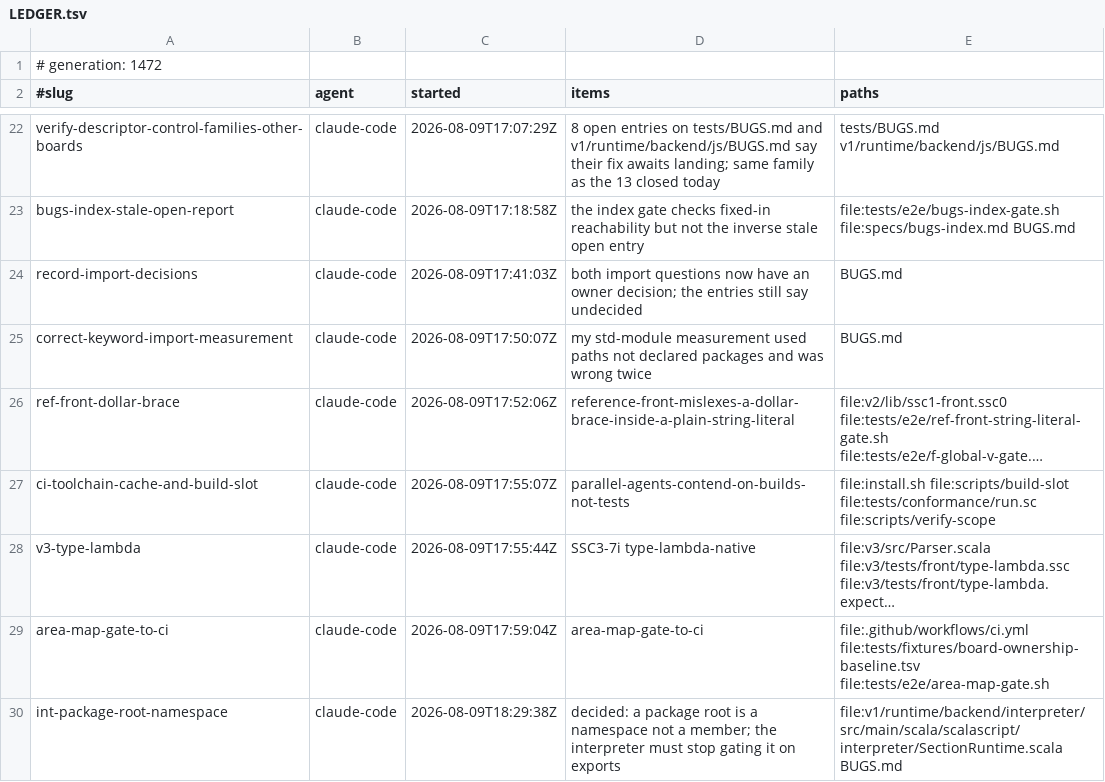
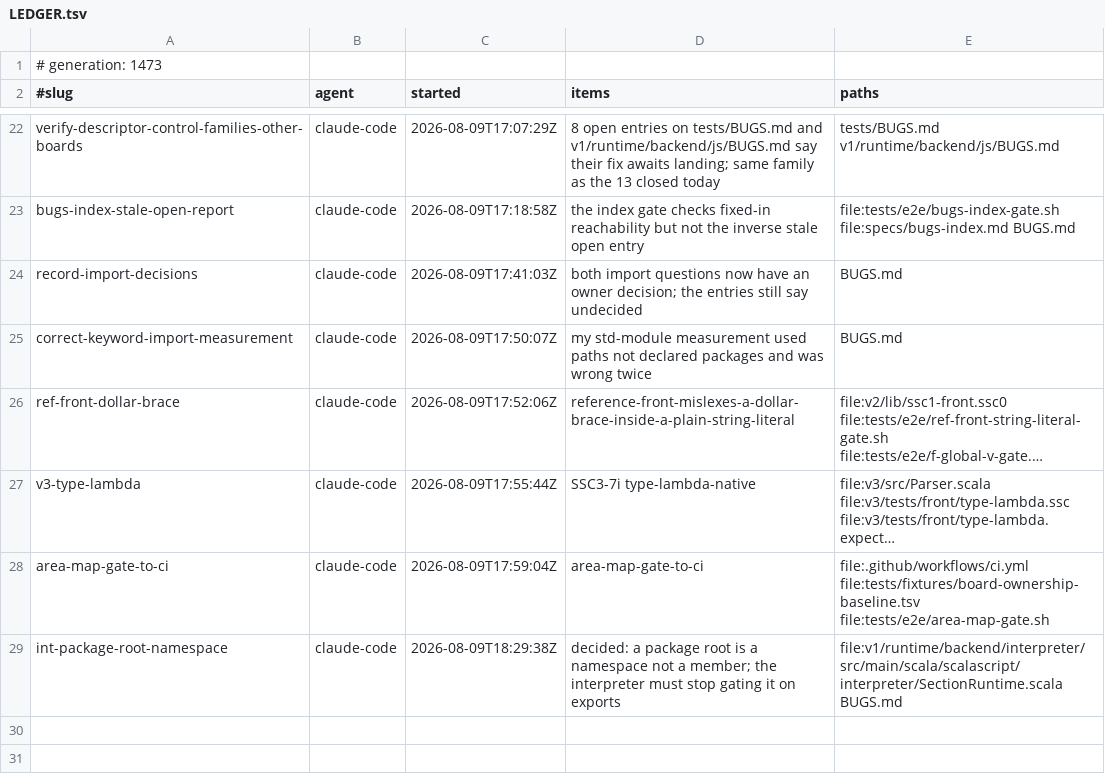
Before and after one commit to sergey-scherbina/scalascript, a TSV file: .work/active/LEDGER.tsv, drawn as a sheet; only a part is shown, gaps mark what is left out; long unchanged cells end in …; the diff names each change by its address in the sheet, - before the commit and + after, or states it on an @@ line.

Commit message:
release-claim: ci-toolchain-cache-and-build-slot [evidence: level 3] — All four CI improvements landed. THE DIAGNOSIS FIRST: test EXECUTION was already bounded by scripts/conformance's host-wide slot; BUILDS were bounded by nothing, and 82 worktrees each with a private 176 MB bin/ built separately from the same sources put the host at load 110 with 16 build JVMs -- where a shard that fits in 580s at load 42 does not fit at all. (1) A content-addressed toolchain cache keyed on scripts/launcher-input-digest, the key CI has used for its bin cache for a year and which nothing used locally: a hit restores in 14s against minutes, measured, and the restored toolchain runs. COPIED not hard-linked on purpose -- the tower .ssc0 files are read at RUNTIME and editing a staged copy is the standard fast-iteration trick, which hard links would turn into corrupting the shared cache. (2) scripts/build-slot, a host-wide counting semaphore for builds, MAX=2, in the shape of the conformance one, wired around the sbt build only so a cache hit never queues. (3) The conformance memo was keyed on size-mtime, so ANY rebuild discarded a memo over 366 cases -- and it would have made (1) actively harmful, since cp -R stamps fresh mtimes and a 14s restore would have cost a full test run. Keyed on the same content digest now and stored under the cache entry, so worktrees on one base share it; a lost concurrent write costs a re-run and can never yield a false pass. (4) scripts/verify-scope maps changed paths to lanes; --lanes already existed and nothing chose it. Fail-safe by construction: shared front, stdlib, corpus and anything unmapped widen to ALL lanes, and --flag prints nothing when all four are needed, so a hole in the map can only run too much. TWO DEFECTS OF MY OWN, both silent, both caught by measuring: a double-counted recursion, and a publish that did mv tmp entry when the entry already existed (the memo file creates it), so the temp dir landed inside and the cache was never populated -- every later install missing forever against a digest whose directory plainly existed. Verified end to end on that broken state: entry with only the memo -> build -> publish into it -> next install hits in 14s -> ssc run answers -> the memo still reports (2 memoized) after the restore with the jar mtime demonstrably changed. Gates: build-slot serializes under MAX=1; verify-scope --self-test PASS. [skip ci]

```diff
--- a/.work/active/LEDGER.tsv
+++ b/.work/active/LEDGER.tsv
-A1 (#slug): # generation: 1472
+A1 (#slug): # generation: 1473
-row 27: ci-toolchain-cache-and-build-slot | claude-code | 2026-08-09T17:55:07Z | parallel-agents-contend-on-builds-not-tests | file:install.sh file:scripts/build-slot file:tests/conformance/run.sc file:scripts/verify-scope
```
Also changed, not shown: 1 other file.
